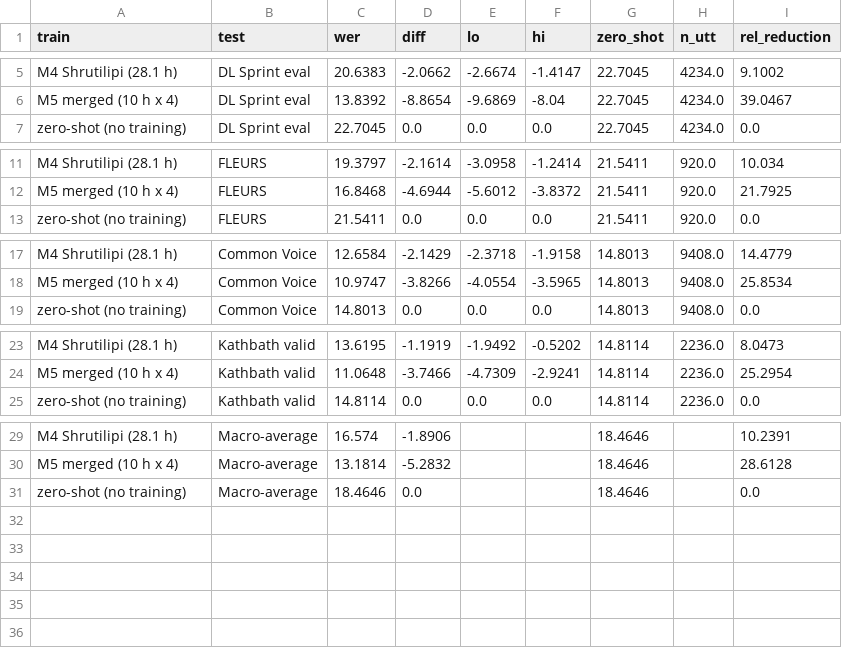
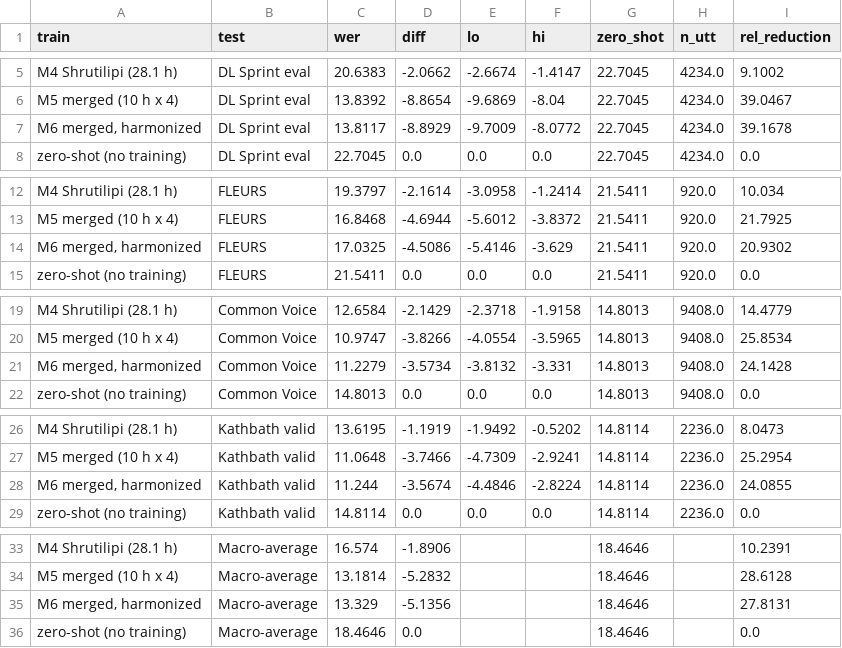
Before and after one commit to omikhan4901/asr, a CSV file: figures/data/f13_matrix_heatmap.csv, drawn as a sheet; only a part is shown, gaps mark what is left out; the diff names each change by its address in the sheet, - before the commit and + after, or states it on an @@ line.

Commit message:
README: Phase 4 closed (4-epoch over-fitting, M6 harmonization result, Figure 13 with M6); Phase 5 plan
Four epochs at 2e-5 improve DL Sprint eval only within noise and lose 1.4-2.3 points
on the other test sets; harmonized spelling (M6) ties M5 on DL Sprint eval and is
slightly worse on Common Voice. docs/PHASE5_PLAN.md: released model on all four
corpora, mixed dev set, whole-recording evaluation, release.

```diff
--- a/figures/data/f13_matrix_heatmap.csv
+++ b/figures/data/f13_matrix_heatmap.csv
+row 7: M6 merged, harmonized | DL Sprint eval | 13.8117 | -8.8929 | -9.7009 | -8.0772 | 22.7045 | 4234.0 | 39.1678
+row 14: M6 merged, harmonized | FLEURS | 17.0325 | -4.5086 | -5.4146 | -3.629 | 21.5411 | 920.0 | 20.9302
+row 21: M6 merged, harmonized | Common Voice | 11.2279 | -3.5734 | -3.8132 | -3.331 | 14.8013 | 9408.0 | 24.1428
+row 28: M6 merged, harmonized | Kathbath valid | 11.244 | -3.5674 | -4.4846 | -2.8224 | 14.8114 | 2236.0 | 24.0855
+row 35: M6 merged, harmonized | Macro-average | 13.329 | -5.1356 |  |  | 18.4646 |  | 27.8131
```
Also changed, not shown: 4 other files.
